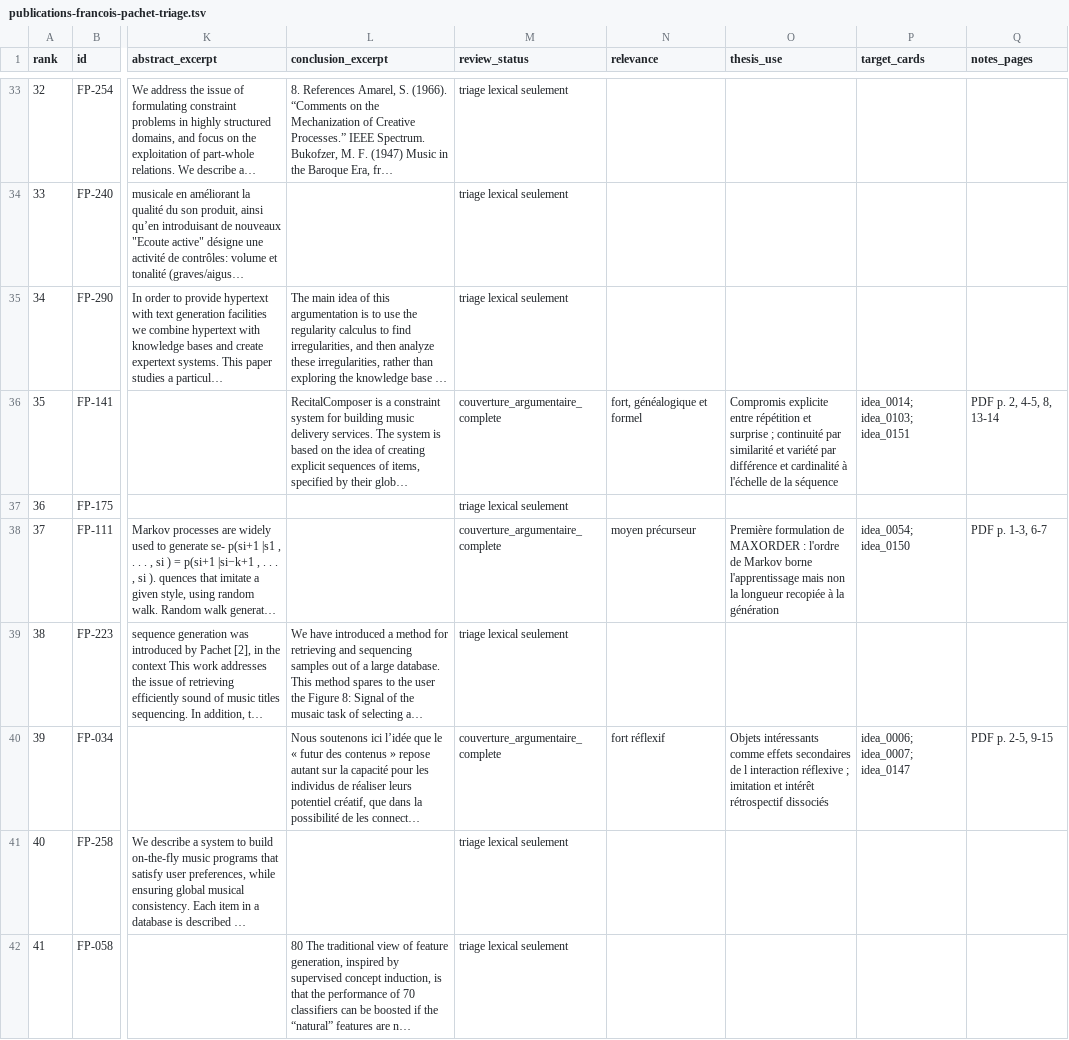
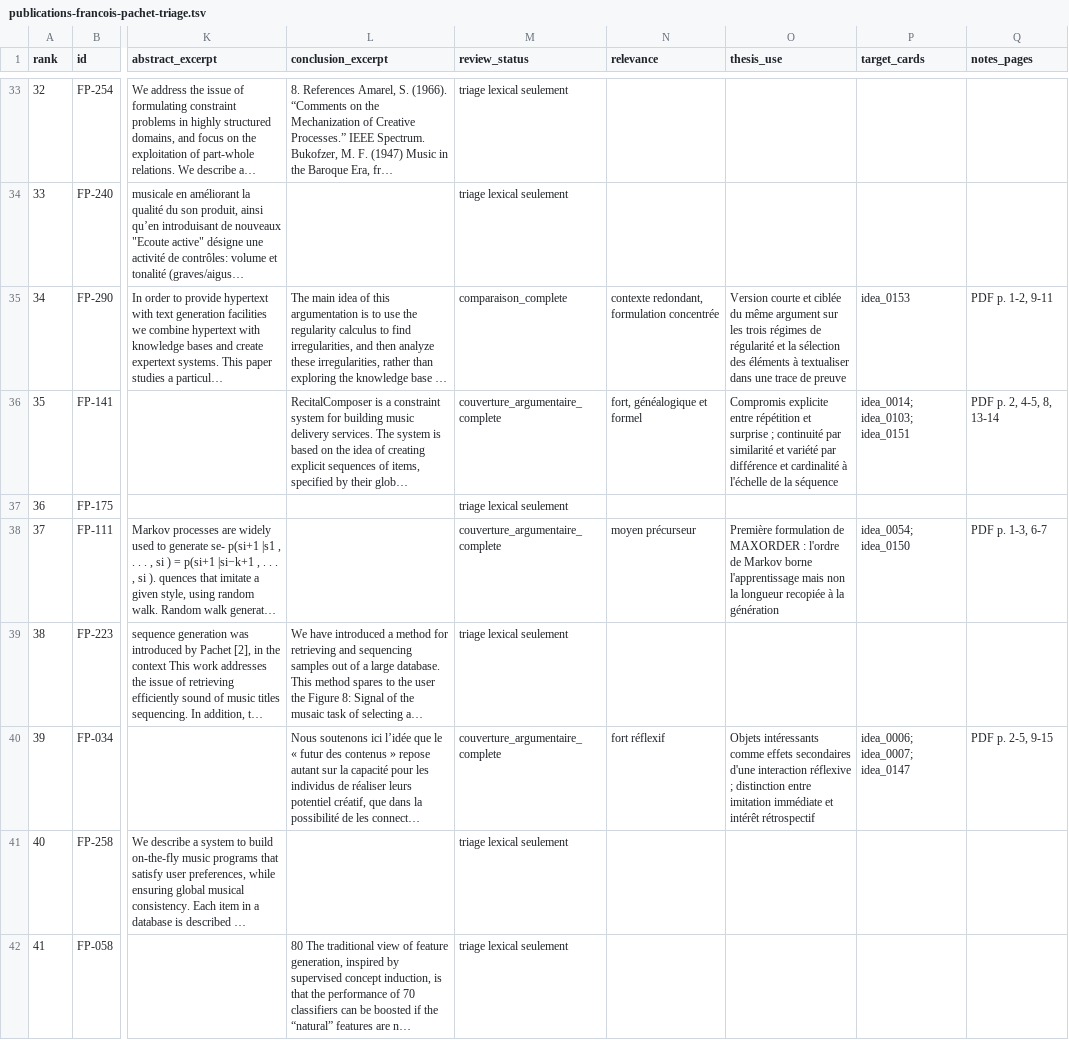
Before and after one commit to fpachet/interesting_thesis, a TSV file: docs/lectures/publications-francois-pachet-triage.tsv, drawn as a sheet; only a part is shown, gaps mark what is left out; long unchanged cells end in …; the diff covers the shown part only; the diff names each change by its address in the sheet, - before the commit and + after, or states it on an @@ line.

Commit message:
Intègre virtuosité et régularité à la thèse

```diff
--- a/docs/lectures/publications-francois-pachet-triage.tsv
+++ b/docs/lectures/publications-francois-pachet-triage.tsv
-M35 (review_status): triage lexical seulement
+M35 (review_status): comparaison_complete
-N35 (relevance): (empty)
+N35 (relevance): contexte redondant, formulation concentrée
-O35 (thesis_use): (empty)
+O35 (thesis_use): Version courte et ciblée du même argument sur les trois régimes de régularité et la sélection des éléments à textualiser dans une trace de preuve
-P35 (target_cards): (empty)
+P35 (target_cards): idea_0153
-Q35 (notes_pages): (empty)
+Q35 (notes_pages): PDF p. 1-2, 9-11
-O40 (thesis_use): …effets secondaires de l interaction réflexive ; imitation et intérêt rétrospectif dissociés
+O40 (thesis_use): …effets secondaires d'une interaction réflexive ; distinction entre imitation immédiate et intérêt rétrospectif
```
Also changed, not shown: 18 edited cells elsewhere in this file, cartes/relations.tsv, docs/lectures/publications-francois-pachet-decisions.tsv, 22 other files.
